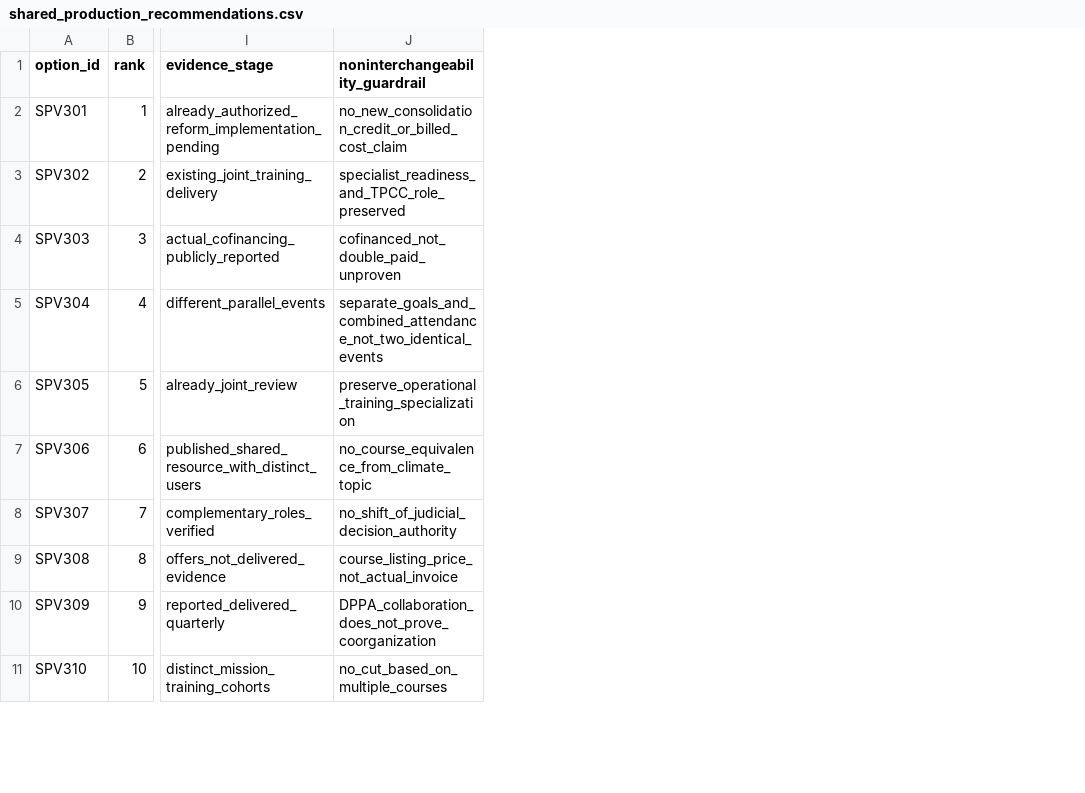
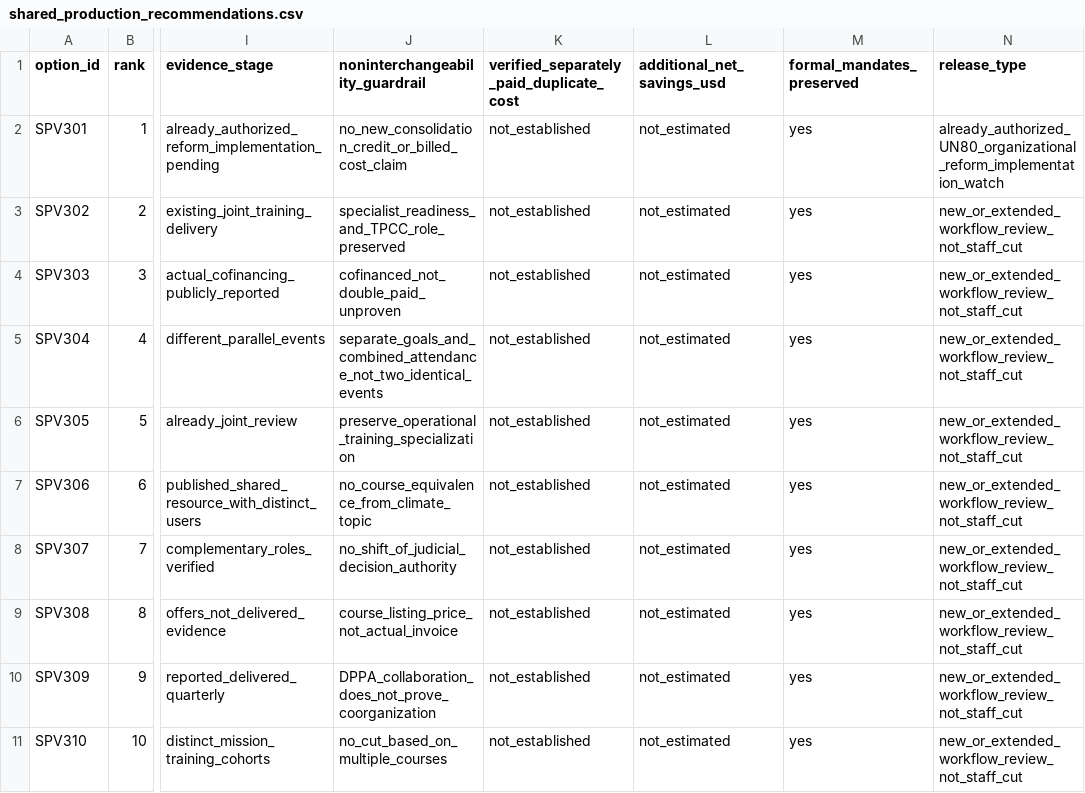
Before and after one commit to LystadJS/UN-Peace-Operations-Efficiency, a CSV file: data/census_v3/shared_production_recommendations.csv, drawn as a sheet; only a part is shown, gaps mark what is left out; the diff names each change by its address in the sheet, - before the commit and + after, or states it on an @@ line.

Commit message:
Explicitly gate all 12 public shared-production options against invented savings and mandate removal

```diff
--- a/data/census_v3/shared_production_recommendations.csv
+++ b/data/census_v3/shared_production_recommendations.csv
+column K, rows 1-11: verified_separately_paid_duplicate_cost | not_established | not_established | not_established | not_established | not_established | not_established | not_established | not_established | not_established | not_established
+column L (additional_net_savings_usd), rows 2-11: all not_estimated
+column M (formal_mandates_preserved), rows 2-11: all yes
+column N (release_type), rows 2-11: already_authorized_UN80_organizational_reform_implementation_watch | new_or_extended_workflow_review_not_staff_cut | new_or_extended_workflow_review_not_staff_cut | new_or_extended_workflow_review_not_staff_cut | new_or_extended_workflow_review_not_staff_cut | new_or_extended_workflow_review_not_staff_cut | new_or_extended_workflow_review_not_staff_cut | new_or_extended_workflow_review_not_staff_cut | new_or_extended_workflow_review_not_staff_cut | new_or_extended_workflow_review_not_staff_cut
```
